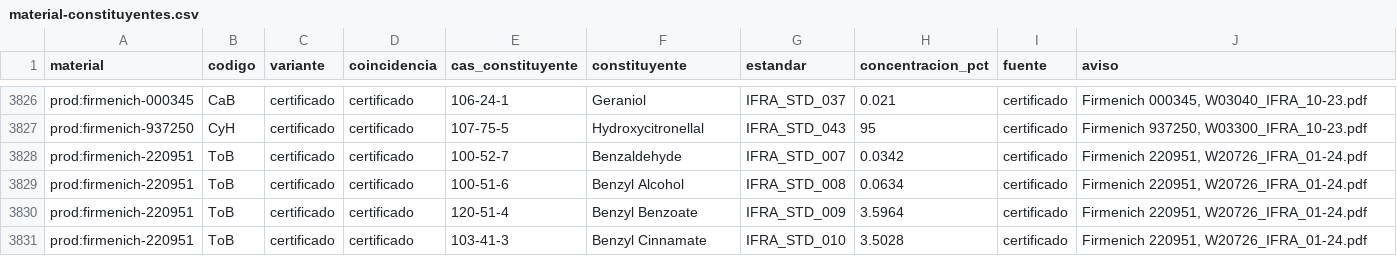
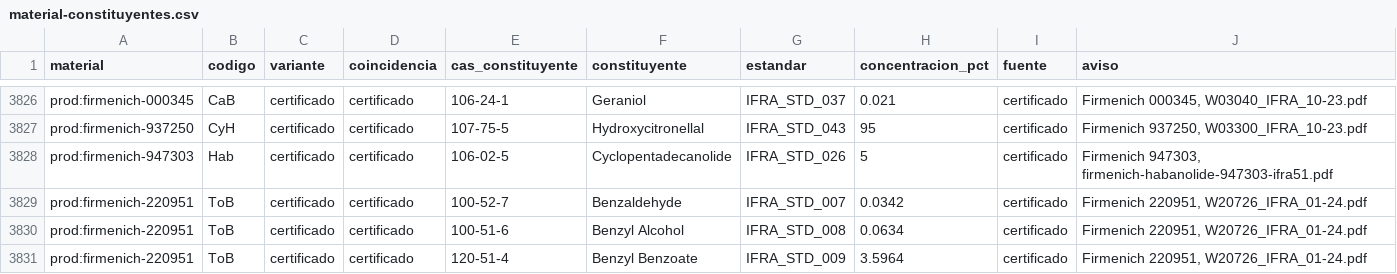
Before and after one commit to smortenax/perfumeria-app, a CSV file: datos/glosario/material-constituyentes.csv, drawn as a sheet; only a part is shown, gaps mark what is left out; the shorter side is filled out with more unchanged rows; the diff names each change by its address in the sheet, - before the commit and + after, or states it on an @@ line.

```diff
--- a/datos/glosario/material-constituyentes.csv
+++ b/datos/glosario/material-constituyentes.csv
+row 3828: prod:firmenich-947303 | Hab | certificado | certificado | 106-02-5 | Cyclopentadecanolide | IFRA_STD_026 | 5 | certificado | Firmenich 947303, firmenich-habanolide-947303-ifra51.pdf
```
Also changed, not shown: datos/glosario/topes-proveedor.csv, docs/proveedores/mis-productos.csv, 8 other files.
